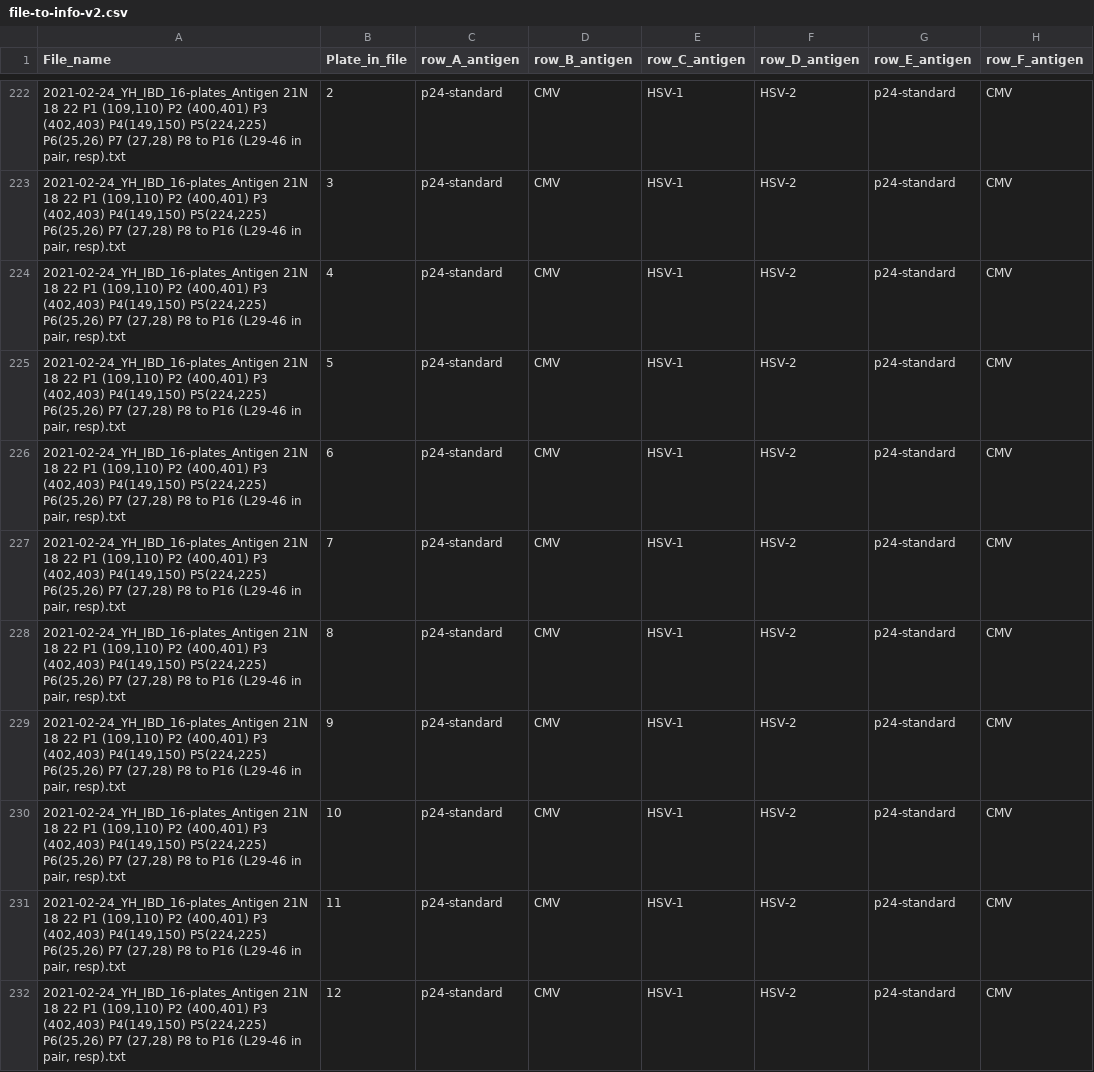
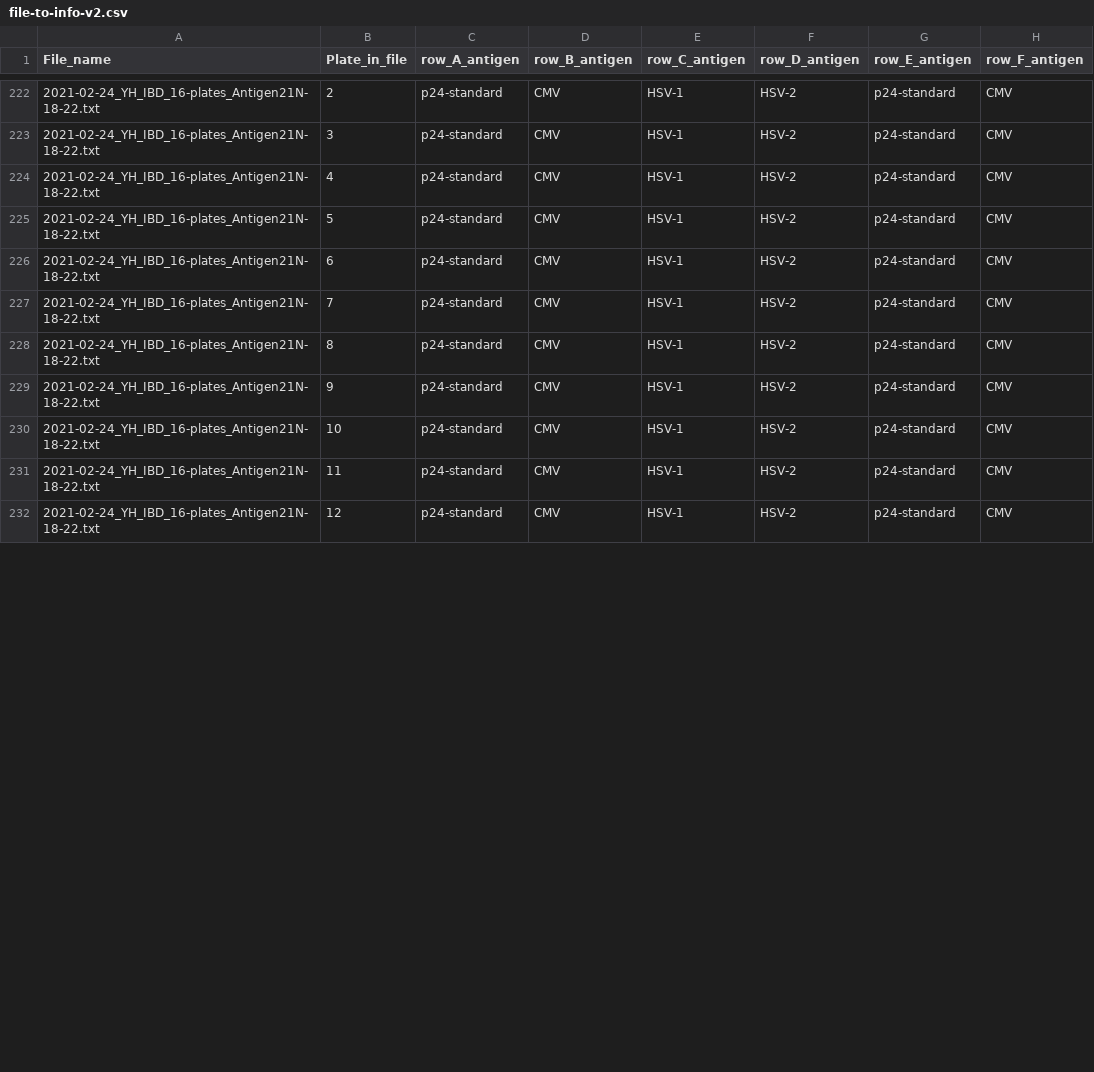
Before and after one commit to yinacobian/modELISA, a CSV file: file-to-info-v2.csv, drawn as a sheet; only a part is shown, gaps mark what is left out; the diff covers the shown part only; the diff names each change by its address in the sheet, - before the commit and + after, or states it on an @@ line.

```diff
--- a/file-to-info-v2.csv
+++ b/file-to-info-v2.csv
-A222:A232 (File_name): 2021-02-24_YH_IBD_16-plates_Antigen 21N 18 22 P1 (109,110) P2 (400,401) P3 (402,403) P4(149,150) P5(224,225) P6(25,26) P7 (27,28) P8 to P16 (L29-46 in pair, resp).txt
+A222:A232 (File_name): 2021-02-24_YH_IBD_16-plates_Antigen21N-18-22.txt
```
Also changed, not shown: 54 edited cells elsewhere in this file, 5 other files.
